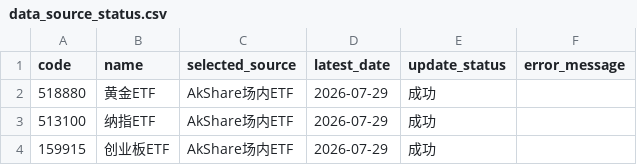
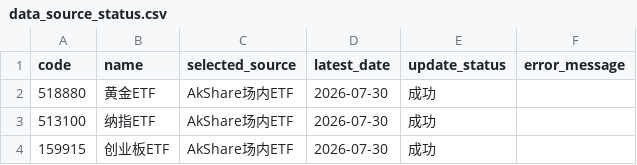
Before and after one commit to djinnwong/etf_rotation_web, a CSV file: data/data_source_status.csv, drawn as a sheet.

```diff
--- a/data/data_source_status.csv
+++ b/data/data_source_status.csv
@@ -1,4 +1,4 @@
 code,name,selected_source,latest_date,update_status,error_message
-518880,黄金ETF,AkShare场内ETF,2026-07-29,成功,
-513100,纳指ETF,AkShare场内ETF,2026-07-29,成功,
-159915,创业板ETF,AkShare场内ETF,2026-07-29,成功,
+518880,黄金ETF,AkShare场内ETF,2026-07-30,成功,
+513100,纳指ETF,AkShare场内ETF,2026-07-30,成功,
+159915,创业板ETF,AkShare场内ETF,2026-07-30,成功,
```
Also changed, not shown: data/159915_daily.csv, data/513100_daily.csv, 4 other files.
